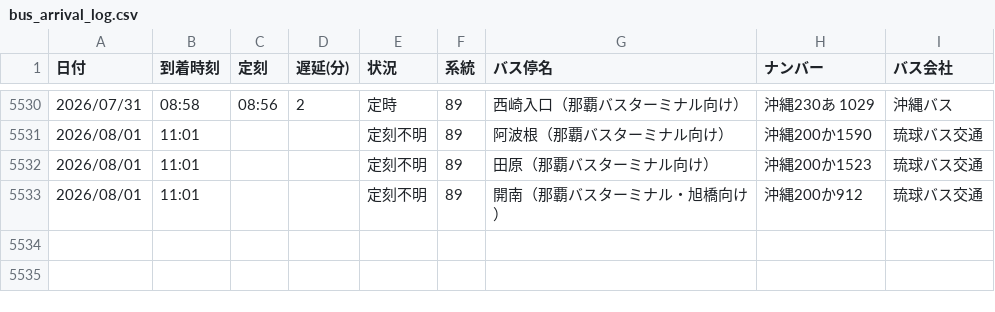
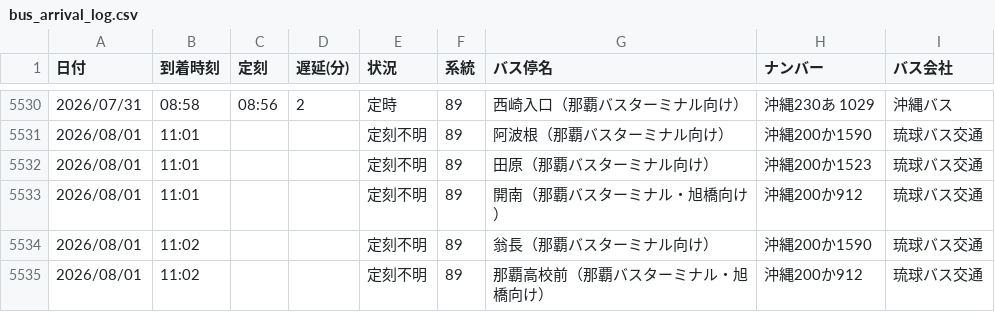
Before and after one commit to uy819/bus-tracker, a CSV file: bus_arrival_log.csv, drawn as a sheet; only a part is shown, gaps mark what is left out; the diff names each change by its address in the sheet, - before the commit and + after, or states it on an @@ line.

```diff
--- a/bus_arrival_log.csv
+++ b/bus_arrival_log.csv
+row 5534: 2026/08/01 | 11:02 |  |  | 定刻不明 | 89 | 翁長（那覇バスターミナル向け） | 沖縄200か1590 | 琉球バス交通
+row 5535: 2026/08/01 | 11:02 |  |  | 定刻不明 | 89 | 那覇高校前（那覇バスターミナル・旭橋向け） | 沖縄200か912 | 琉球バス交通
```
